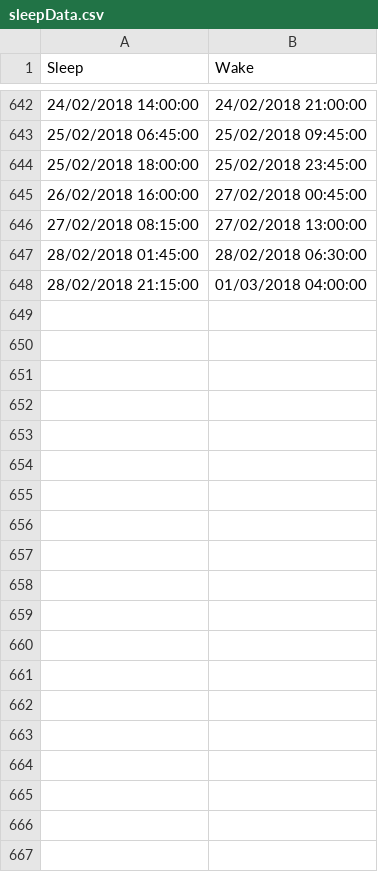
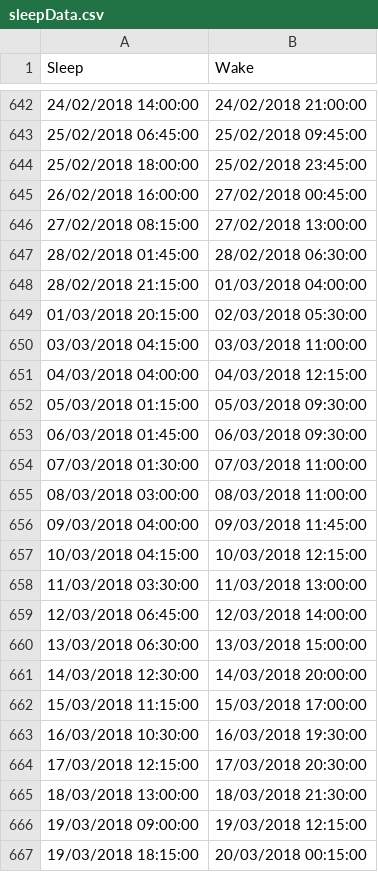
Before and after one commit to RoyCurtis/SleepCharter, a CSV file: sleepData.csv, drawn as a sheet; only a part is shown, gaps mark what is left out; the diff covers the shown part only; the diff names each change by its address in the sheet, - before the commit and + after, or states it on an @@ line.

Commit message:
Update sleep data for the final time
Can't be bothered to update this anymore. Novelty has worn off.
I think it's obvious by now that I don't have a standard sleep cycle.

```diff
--- a/sleepData.csv
+++ b/sleepData.csv
+row 649: 01/03/2018 20:15:00 | 02/03/2018 05:30:00
+row 650: 03/03/2018 04:15:00 | 03/03/2018 11:00:00
+row 651: 04/03/2018 04:00:00 | 04/03/2018 12:15:00
+row 652: 05/03/2018 01:15:00 | 05/03/2018 09:30:00
+row 653: 06/03/2018 01:45:00 | 06/03/2018 09:30:00
+row 654: 07/03/2018 01:30:00 | 07/03/2018 11:00:00
+row 655: 08/03/2018 03:00:00 | 08/03/2018 11:00:00
+row 656: 09/03/2018 04:00:00 | 09/03/2018 11:45:00
+row 657: 10/03/2018 04:15:00 | 10/03/2018 12:15:00
+row 658: 11/03/2018 03:30:00 | 11/03/2018 13:00:00
+row 659: 12/03/2018 06:45:00 | 12/03/2018 14:00:00
+row 660: 13/03/2018 06:30:00 | 13/03/2018 15:00:00
+row 661: 14/03/2018 12:30:00 | 14/03/2018 20:00:00
+row 662: 15/03/2018 11:15:00 | 15/03/2018 17:00:00
+row 663: 16/03/2018 10:30:00 | 16/03/2018 19:30:00
+row 664: 17/03/2018 12:15:00 | 17/03/2018 20:30:00
+row 665: 18/03/2018 13:00:00 | 18/03/2018 21:30:00
+row 666: 19/03/2018 09:00:00 | 19/03/2018 12:15:00
+row 667: 19/03/2018 18:15:00 | 20/03/2018 00:15:00
```
Also changed, not shown: 25 added rows elsewhere in this file.
